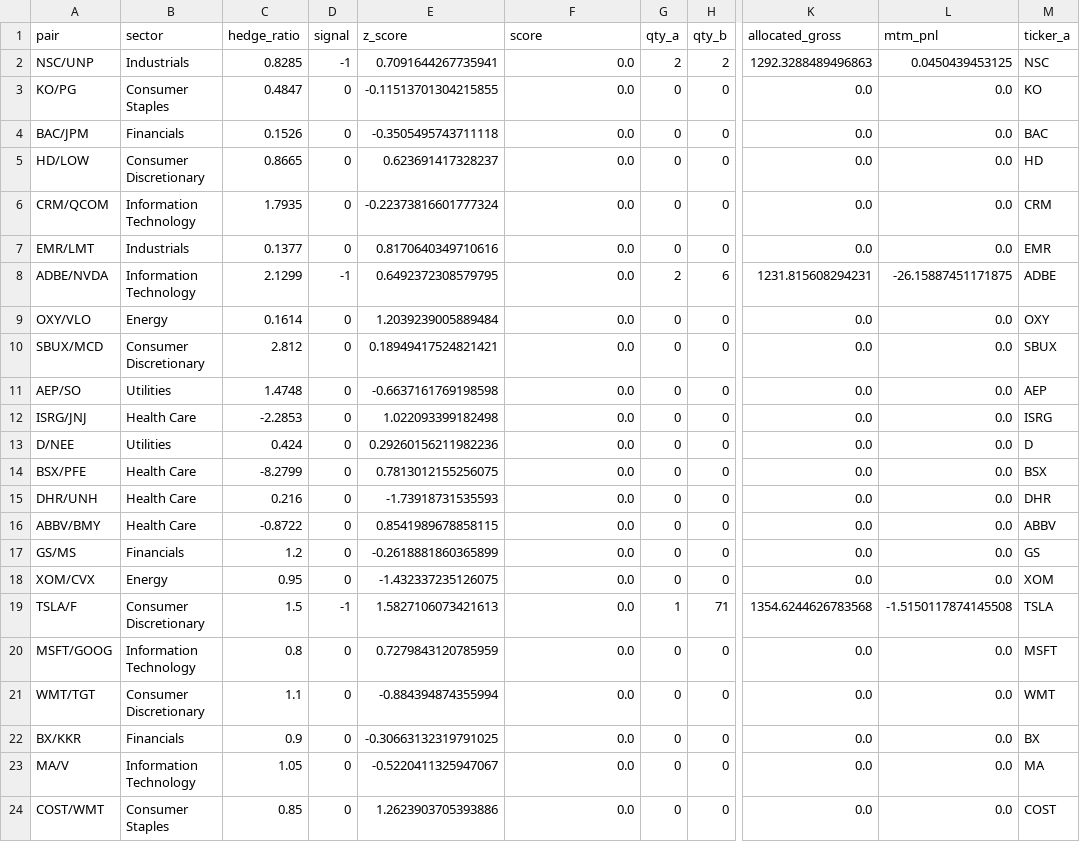
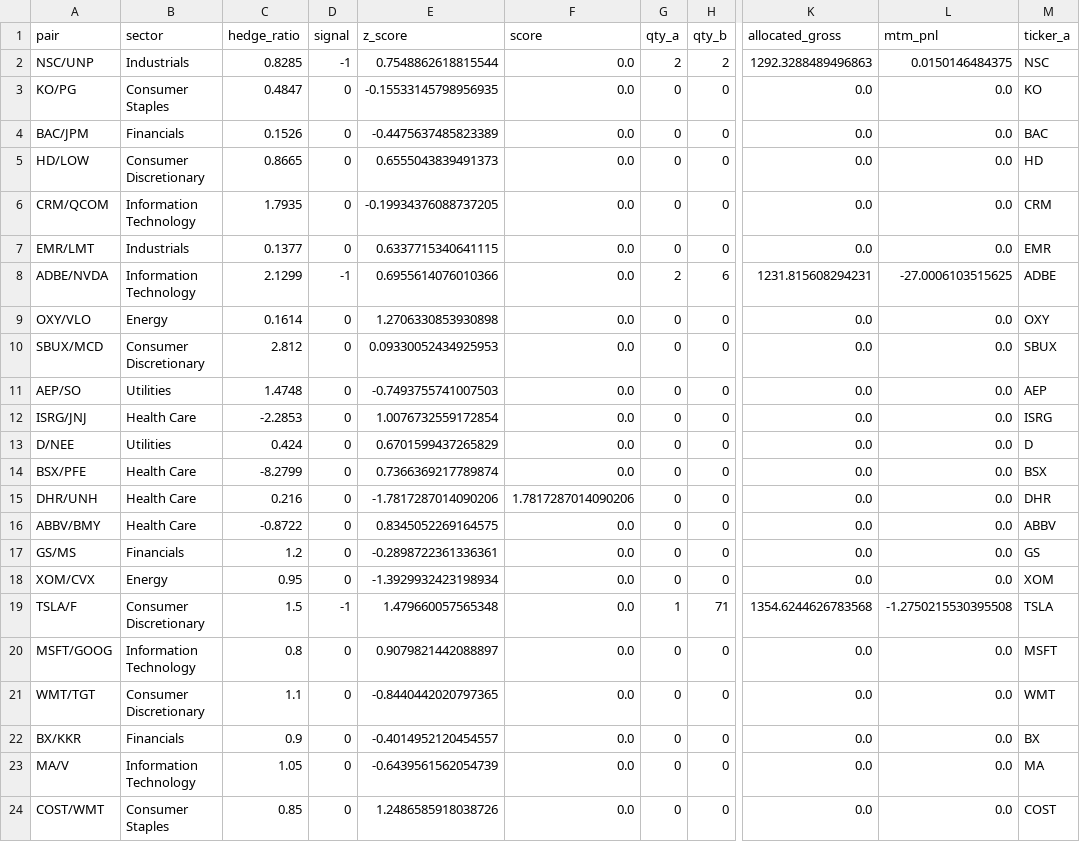
Before and after one commit to AidanJaghab/stat_arb, a CSV file: live_feed/positions.csv, drawn as a sheet; only a part is shown, gaps mark what is left out; the diff names each change by its address in the sheet, - before the commit and + after, or states it on an @@ line.

Commit message:
position update #178 — 2026-02-13 11:52:11

```diff
--- a/live_feed/positions.csv
+++ b/live_feed/positions.csv
-E2 (z_score): 0.7091644267735941
+E2 (z_score): 0.7548862618815544
-L2 (mtm_pnl): 0.0450439453125
+L2 (mtm_pnl): 0.0150146484375
-E3 (z_score): -0.11513701304215855
+E3 (z_score): -0.15533145798956935
-E4 (z_score): -0.3505495743711118
+E4 (z_score): -0.4475637485823389
-E5 (z_score): 0.623691417328237
+E5 (z_score): 0.6555043839491373
-E6 (z_score): -0.22373816601777324
+E6 (z_score): -0.19934376088737205
-E7 (z_score): 0.8170640349710616
+E7 (z_score): 0.6337715340641115
-E8 (z_score): 0.6492372308579795
+E8 (z_score): 0.6955614076010366
-L8 (mtm_pnl): -26.15887451171875
+L8 (mtm_pnl): -27.0006103515625
-E9 (z_score): 1.2039239005889484
+E9 (z_score): 1.2706330853930898
-E10 (z_score): 0.18949417524821421
+E10 (z_score): 0.09330052434925953
-E11 (z_score): -0.6637161769198598
+E11 (z_score): -0.7493755741007503
-E12 (z_score): 1.022093399182498
+E12 (z_score): 1.0076732559172854
-E13 (z_score): 0.29260156211982236
+E13 (z_score): 0.6701599437265829
-E14 (z_score): 0.7813012155256075
+E14 (z_score): 0.7366369217789874
-E15 (z_score): -1.73918731535593
+E15 (z_score): -1.7817287014090206
-F15 (score): 0.0
+F15 (score): 1.7817287014090206
-E16 (z_score): 0.8541989678858115
+E16 (z_score): 0.8345052269164575
-E17 (z_score): -0.2618881860365899
+E17 (z_score): -0.2898722361336361
-E18 (z_score): -1.432337235126075
+E18 (z_score): -1.3929932423198934
-E19 (z_score): 1.5827106073421613
+E19 (z_score): 1.479660057565348
-L19 (mtm_pnl): -1.5150117874145508
+L19 (mtm_pnl): -1.2750215530395508
-E20 (z_score): 0.7279843120785959
+E20 (z_score): 0.9079821442088897
-E21 (z_score): -0.884394874355994
+E21 (z_score): -0.8440442020797365
-E22 (z_score): -0.30663132319791025
+E22 (z_score): -0.4014952120454557
-E23 (z_score): -0.5220411325947067
+E23 (z_score): -0.6439561562054739
-E24 (z_score): 1.2623903705393886
+E24 (z_score): 1.2486585918038726
```
Also changed, not shown: 1 other file.
